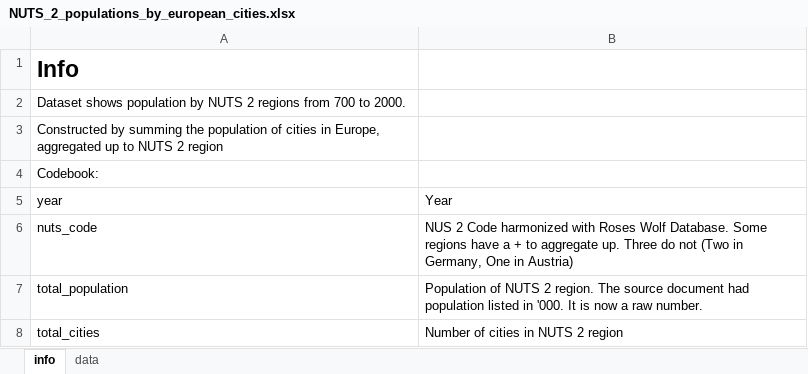
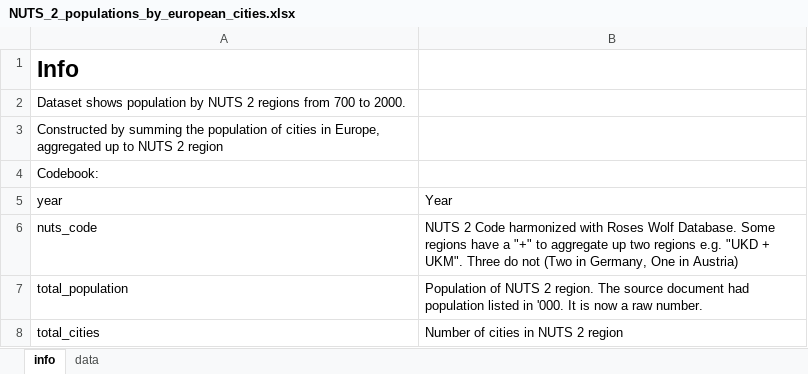
Before and after one commit to j-jayes/European-population, an Excel workbook: NUTS_2_populations_by_european_cities.xlsx, sheet info, drawn as a sheet; values as stored, in another font and other column widths than the file's, no borders; the diff names each change by its address in the sheet, - before the commit and + after, or states it on an @@ line.

```diff
--- a/NUTS_2_populations_by_european_cities.xlsx (sheet info)
+++ b/NUTS_2_populations_by_european_cities.xlsx (sheet info)
-B6: NUS 2 Code harmonized with Roses Wolf Database. Some regions have a + to aggregate up. Three do…
+B6: NUTS 2 Code harmonized with Roses Wolf Database. Some regions have a "+" to aggregate up two regions e.g. "UKD + UKM". Three do…
```
Also changed, not shown: 6 other files.
